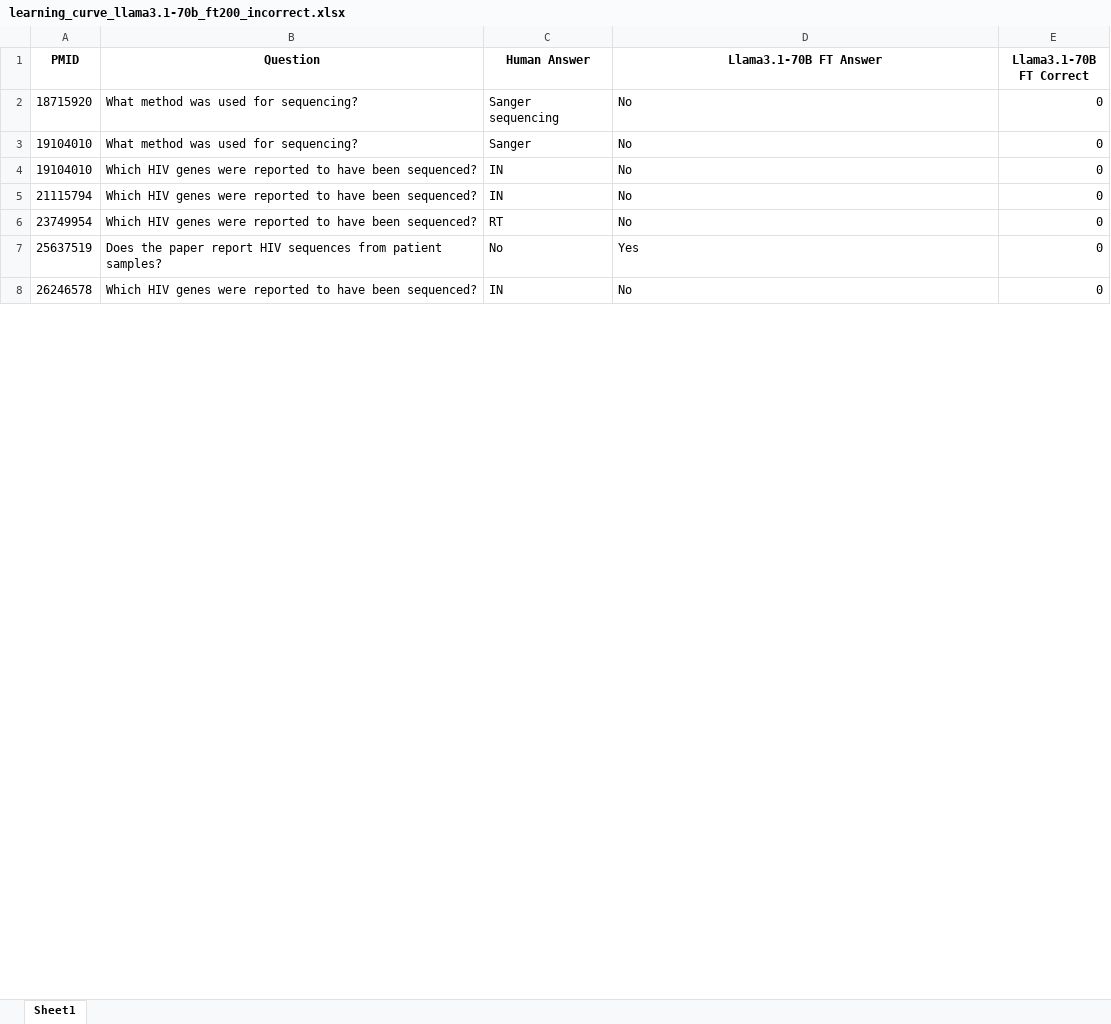
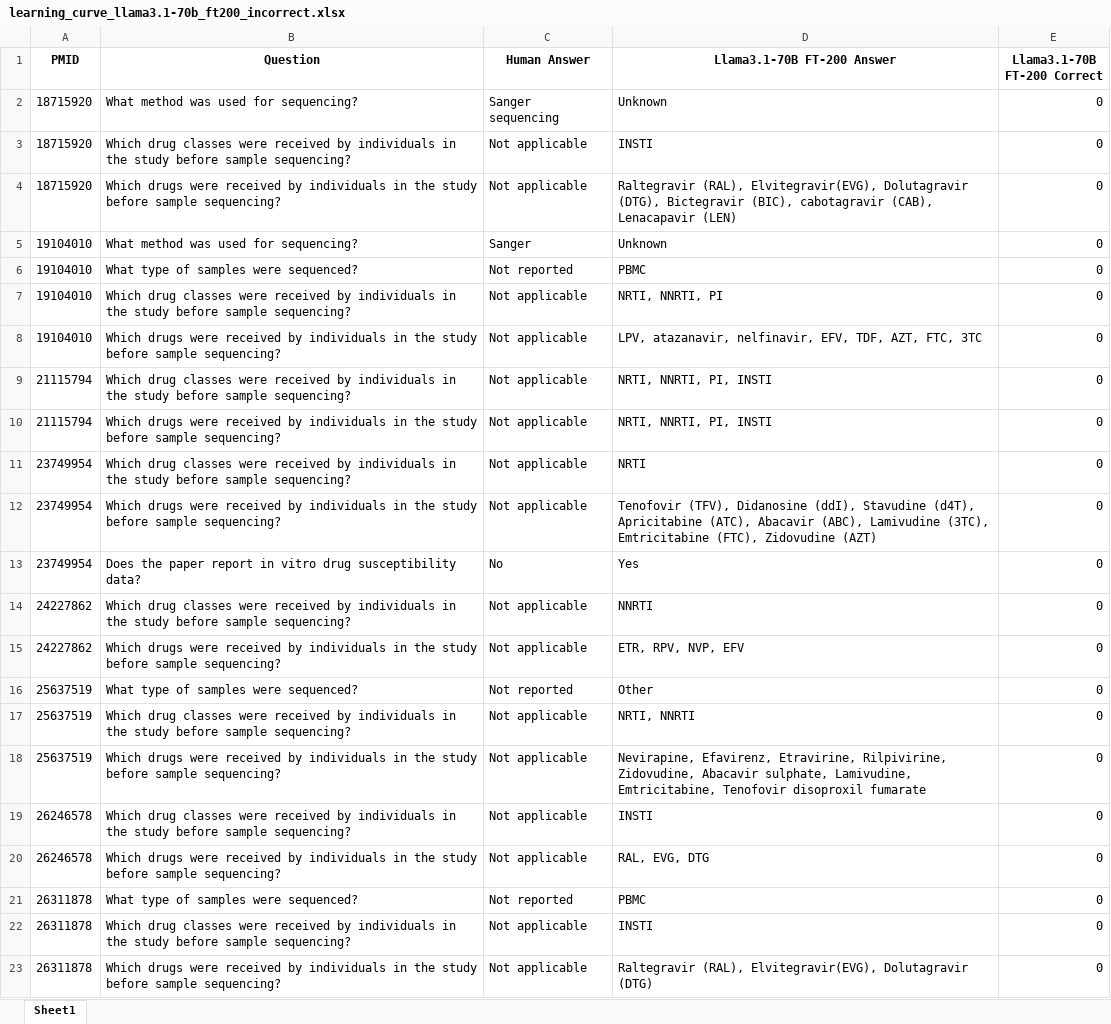
Before and after one commit to hivdb/chat_HIVDB_paper, an Excel workbook: eval/learning-curve/results/learning_curve_llama3.1-70b_ft200_incorrect.xlsx, sheet Sheet1, drawn as a sheet; only a part is shown; values as stored, in another font and other column widths than the file's, no borders; addresses are those after the commit; the diff covers the shown part only; the diff names each change by its address in the sheet, - before the commit and + after, or states it on an @@ line.

```diff
--- a/eval/learning-curve/results/learning_curve_llama3.1-70b_ft200_incorrect.xlsx (sheet Sheet1)
+++ b/eval/learning-curve/results/learning_curve_llama3.1-70b_ft200_incorrect.xlsx (sheet Sheet1)
-D1: Llama3.1-70B FT Answer
+D1: Llama3.1-70B FT-200 Answer
-E1: Llama3.1-70B FT Correct
+E1: Llama3.1-70B FT-200 Correct
-D2 (Llama3.1-70B FT-200 Answer): No
+D2 (Llama3.1-70B FT-200 Answer): Unknown
+row 3: 18715920 | Which drug classes were received by individuals in the study before sample sequencing? | Not applicable | INSTI | 0
+row 4: 18715920 | Which drugs were received by individuals in the study before sample sequencing? | Not applicable | Raltegravir (RAL), Elvitegravir(EVG), Dolutagravir (DTG), Bictegravir (BIC), cabotagravir (CAB), Lenacapavir (LEN) | 0
-D5 (Llama3.1-70B FT-200 Answer): No
+D5 (Llama3.1-70B FT-200 Answer): Unknown
+row 6: 19104010 | What type of samples were sequenced? | Not reported | PBMC | 0
+row 7: 19104010 | Which drug classes were received by individuals in the study before sample sequencing? | Not applicable | NRTI, NNRTI, PI | 0
-B8 (Question): Which HIV genes were reported to have been sequenced?
+B8 (Question): Which drugs were received by individuals in the study before sample sequencing?
-C8 (Human Answer): IN
+C8 (Human Answer): Not applicable
-D8 (Llama3.1-70B FT-200 Answer): No
+D8 (Llama3.1-70B FT-200 Answer): LPV, atazanavir, nelfinavir, EFV, TDF, AZT, FTC, 3TC
+row 9: 21115794 | Which drug classes were received by individuals in the study before sample sequencing? | Not applicable | NRTI, NNRTI, PI, INSTI | 0
-B10 (Question): Which HIV genes were reported to have been sequenced?
+B10 (Question): Which drugs were received by individuals in the study before sample sequencing?
-C10 (Human Answer): IN
+C10 (Human Answer): Not applicable
-D10 (Llama3.1-70B FT-200 Answer): No
+D10 (Llama3.1-70B FT-200 Answer): NRTI, NNRTI, PI, INSTI
-B11 (Question): Which HIV genes were reported to have been sequenced?
+B11 (Question): Which drug classes were received by individuals in the study before sample sequencing?
-C11 (Human Answer): RT
+C11 (Human Answer): Not applicable
-D11 (Llama3.1-70B FT-200 Answer): No
+D11 (Llama3.1-70B FT-200 Answer): NRTI
+row 12: 23749954 | Which drugs were received by individuals in the study before sample sequencing? | Not applicable | Tenofovir (TFV), Didanosine (ddI), Stavudine (d4T), Apricitabine (ATC), Abacavir (ABC), Lamivudine (3TC), Emtricitabine (FTC), Zidovudine (AZT) | 0
+row 13: 23749954 | Does the paper report in vitro drug susceptibility data? | No | Yes | 0
+row 14: 24227862 | Which drug classes were received by individuals in the study before sample sequencing? | Not applicable | NNRTI | 0
+row 15: 24227862 | Which drugs were received by individuals in the study before sample sequencing? | Not applicable | ETR, RPV, NVP, EFV | 0
-B16 (Question): Does the paper report HIV sequences from patient samples?
+B16 (Question): What type of samples were sequenced?
-C16 (Human Answer): No
+C16 (Human Answer): Not reported
-D16 (Llama3.1-70B FT-200 Answer): Yes
+D16 (Llama3.1-70B FT-200 Answer): Other
+row 17: 25637519 | Which drug classes were received by individuals in the study before sample sequencing? | Not applicable | NRTI, NNRTI | 0
+row 18: 25637519 | Which drugs were received by individuals in the study before sample sequencing? | Not applicable | Nevirapine, Efavirenz, Etravirine, Rilpivirine, Zidovudine, Abacavir sulphate, Lamivudine, Emtricitabine, Tenofovir disoproxil fumarate | 0
-B19 (Question): Which HIV genes were reported to have been sequenced?
+B19 (Question): Which drug classes were received by individuals in the study before sample sequencing?
-C19 (Human Answer): IN
+C19 (Human Answer): Not applicable
-D19 (Llama3.1-70B FT-200 Answer): No
+D19 (Llama3.1-70B FT-200 Answer): INSTI
+row 20: 26246578 | Which drugs were received by individuals in the study before sample sequencing? | Not applicable | RAL, EVG, DTG | 0
+row 21: 26311878 | What type of samples were sequenced? | Not reported | PBMC | 0
+row 22: 26311878 | Which drug classes were received by individuals in the study before sample sequencing? | Not applicable | INSTI | 0
+row 23: 26311878 | Which drugs were received by individuals in the study before sample sequencing? | Not applicable | Raltegravir (RAL), Elvitegravir(EVG), Dolutagravir (DTG) | 0
```
Also changed, not shown: 168 added rows, 87 removed rows and 172 edited cells elsewhere in this sheet, advanced-prompting/csv/merged_answers_new30.xlsx, eval/error_analysis/results/analysis_by_qid_full150.xlsx, 48 other files.
